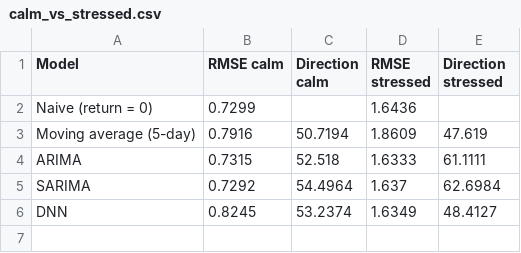
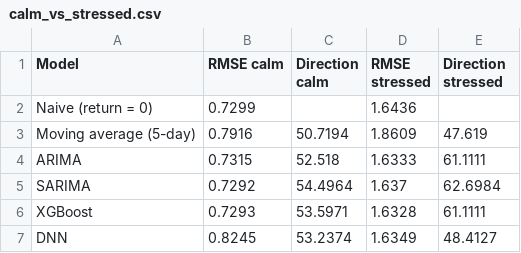
Before and after one commit to luuuneytunes12/mla_finX, a CSV file: outputs/calm_vs_stressed.csv, drawn as a sheet; the diff names each change by its address in the sheet, - before the commit and + after, or states it on an @@ line.

```diff
--- a/outputs/calm_vs_stressed.csv
+++ b/outputs/calm_vs_stressed.csv
+row 6: XGBoost | 0.7293 | 53.5971 | 1.6328 | 61.1111
```
Also changed, not shown: outputs/results_table.csv, outputs/table_A_by_fold.csv, 9 other files.
